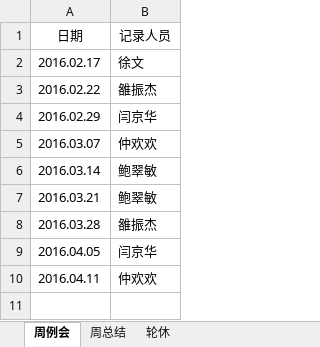
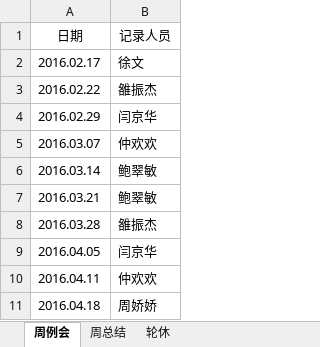
Before and after one commit to JzsecTestOrg/Team-Schedule, an Excel workbook: 测试小组时间安排.xlsx, sheet 周例会, drawn as a sheet; values as stored, in another font and other column widths than the file's, no borders; the diff names each change by its address in the sheet, - before the commit and + after, or states it on an @@ line.

```diff
--- a/测试小组时间安排.xlsx (sheet 周例会)
+++ b/测试小组时间安排.xlsx (sheet 周例会)
+row 11: 2016.04.18 | 周娇娇
```
Also changed, not shown: sheet 轮休, sheet 周总结.
